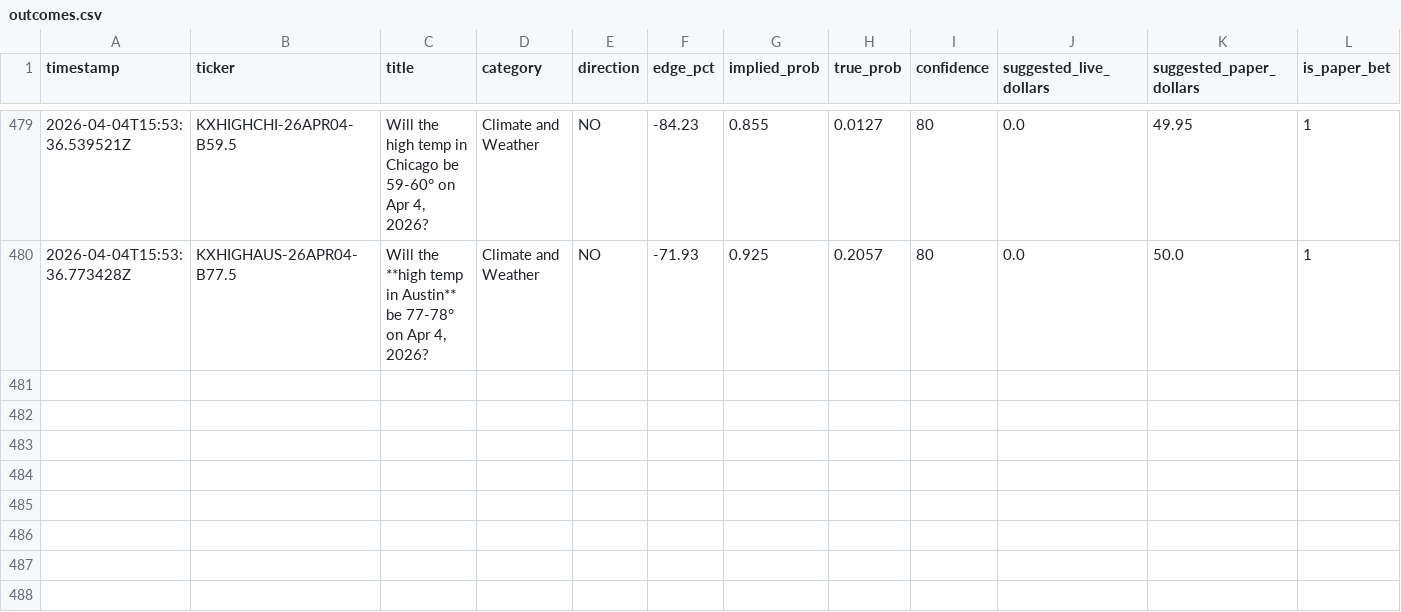
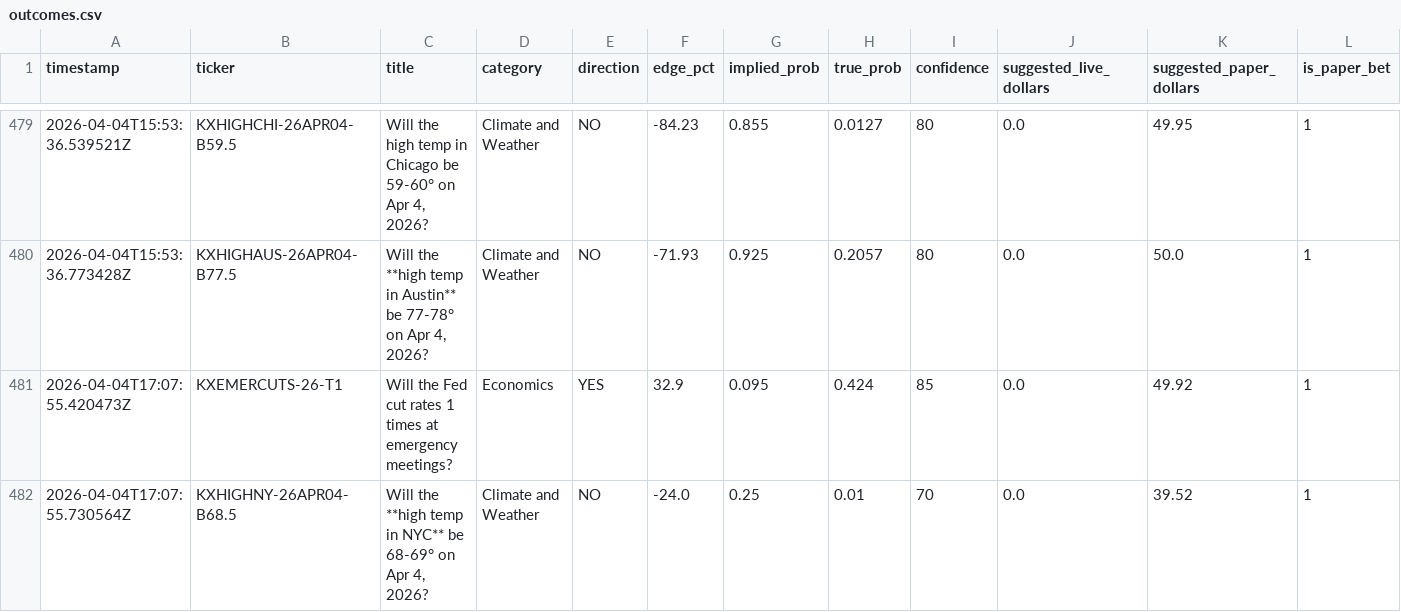
Before and after one commit to deemcores-ai/kalshi-bot, a CSV file: outcomes.csv, drawn as a sheet; only a part is shown, gaps mark what is left out; rows hold the shown columns only; the diff names each change by its address in the sheet, - before the commit and + after, or states it on an @@ line.

```diff
--- a/outcomes.csv
+++ b/outcomes.csv
+row 481: 2026-04-04T17:07:55.420473Z | KXEMERCUTS-26-T1 | Will the Fed cut rates 1 times at emergency meetings? | Economics | YES | 32.9 | 0.095 | 0.424 | 85 | 0.0 | 49.92 | 1
+row 482: 2026-04-04T17:07:55.730564Z | KXHIGHNY-26APR04-B68.5 | Will the **high temp in NYC** be 68-69° on Apr 4, 2026? | Climate and Weather | NO | -24.0 | 0.25 | 0.01 | 70 | 0.0 | 39.52 | 1
```
Also changed, not shown: 3 other files.
